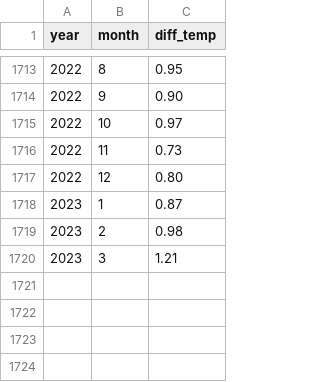
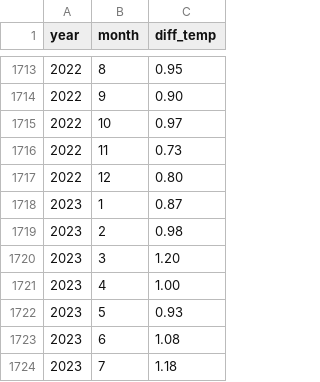
Before and after one commit to spren9er/climate-spiral, a CSV file: app/static/data/data.csv, drawn as a sheet; only a part is shown, gaps mark what is left out.

Commit message:
Update data

```diff
--- a/app/static/data/data.csv
+++ b/app/static/data/data.csv
@@ -1719,2 +1719,6 @@ year,month,diff_temp
 2023,2,0.98
-2023,3,1.21
+2023,3,1.20
+2023,4,1.00
+2023,5,0.93
+2023,6,1.08
+2023,7,1.18
```
Also changed, not shown: 3 other files.
